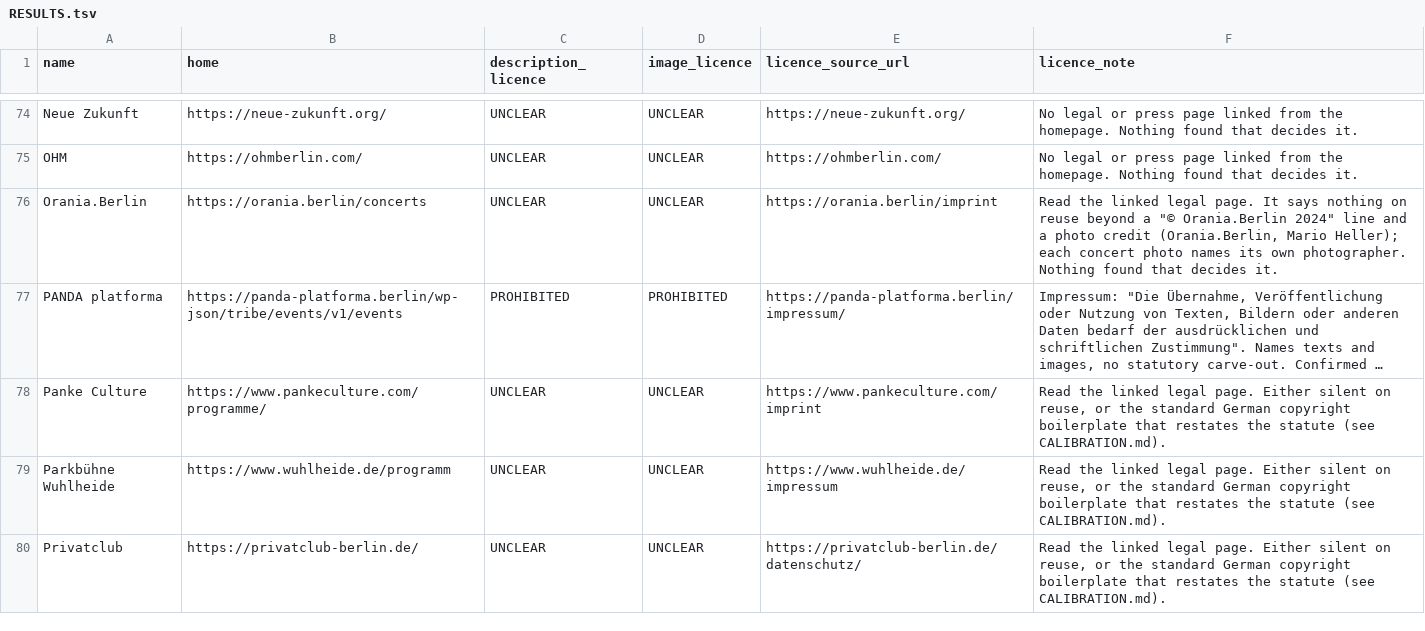
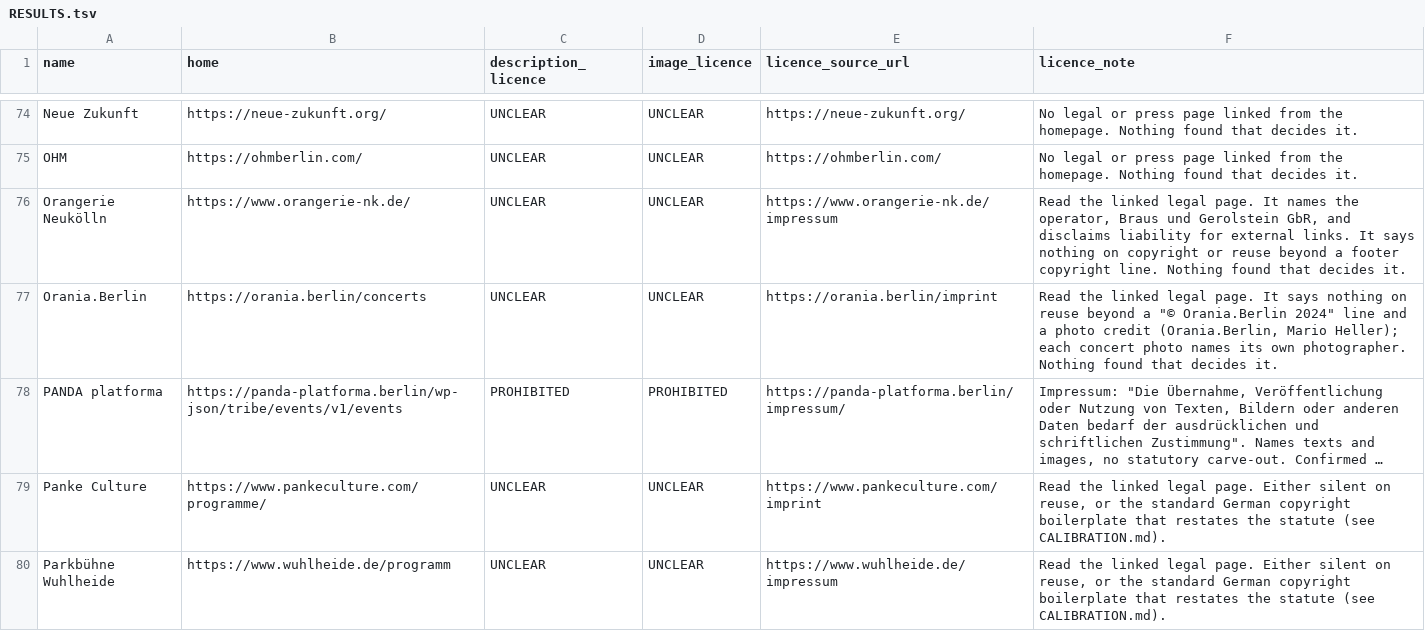
Before and after one commit to enorm-labs/event-junkie, a TSV file: docs/licence-review/RESULTS.tsv, drawn as a sheet; only a part is shown, gaps mark what is left out; the shorter side is filled out with more unchanged rows; long unchanged cells end in …; the diff names each change by its address in the sheet, - before the commit and + after, or states it on an @@ line.

```diff
--- a/docs/licence-review/RESULTS.tsv
+++ b/docs/licence-review/RESULTS.tsv
+row 76: Orangerie Neukölln | https://www.orangerie-nk.de/ | UNCLEAR | UNCLEAR | https://www.orangerie-nk.de/impressum | Read the linked legal page. It names the operator, Braus und Gerolstein GbR, and disclaims liability for external links. It says nothing on copyright or reuse beyond a footer copyright line. Nothing found that decides it.
```
Also changed, not shown: 10 other files.
